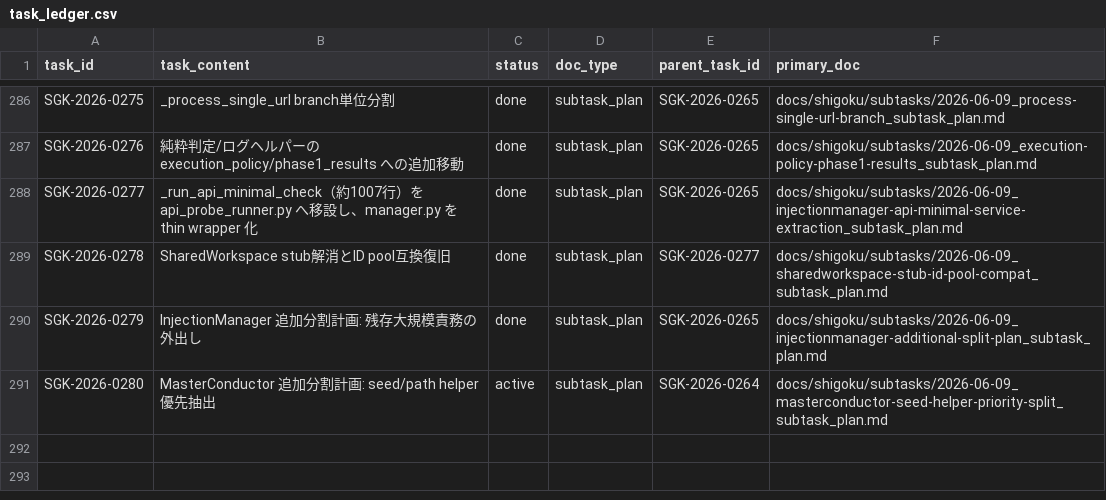
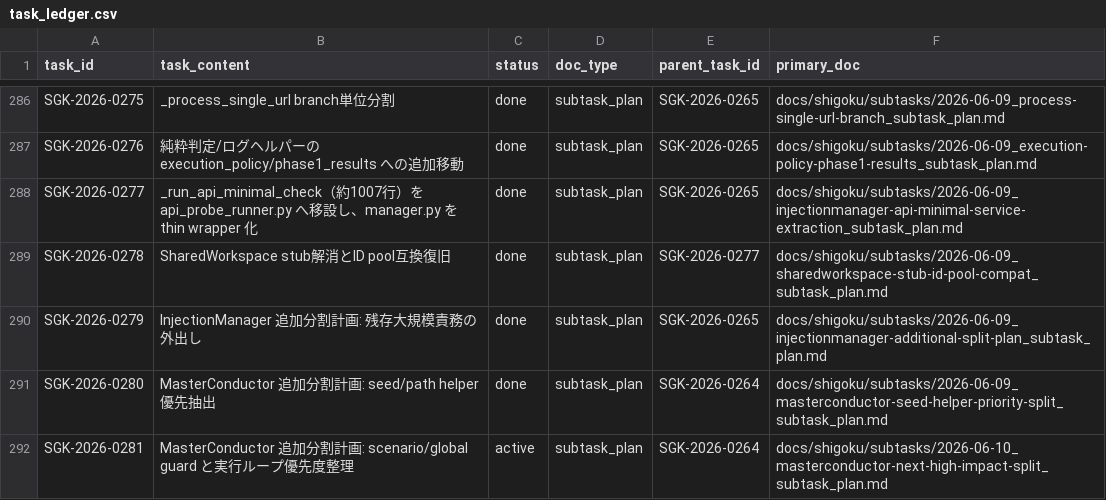
Before and after one commit to scott-arti/SHIGOKU, a CSV file: docs/shigoku/registry/task_ledger.csv, drawn as a sheet; only a part is shown, gaps mark what is left out.

Commit message:
task(SGK-2026-0281): split conductor and injection helpers

```diff
--- a/docs/shigoku/registry/task_ledger.csv
+++ b/docs/shigoku/registry/task_ledger.csv
@@ -290,2 +290,3 @@ SGK-2026-0278,SharedWorkspace stub解消とID pool互換復旧,done,subtask_plan
 SGK-2026-0279,InjectionManager 追加分割計画: 残存大規模責務の外出し,done,subtask_plan,SGK-2026-0265,docs/shigoku/subtasks/2026-06-09_injectionmanager-additional-split-plan_subtask_plan.md
-SGK-2026-0280,MasterConductor 追加分割計画: seed/path helper 優先抽出,active,subtask_plan,SGK-2026-0264,docs/shigoku/subtasks/2026-06-09_masterconductor-seed-helper-priority-split_subtask_plan.md
+SGK-2026-0280,MasterConductor 追加分割計画: seed/path helper 優先抽出,done,subtask_plan,SGK-2026-0264,docs/shigoku/subtasks/2026-06-09_masterconductor-seed-helper-priority-split_subtask_plan.md
+SGK-2026-0281,MasterConductor 追加分割計画: scenario/global guard と実行ループ優先度整理,active,subtask_plan,SGK-2026-0264,docs/shigoku/subtasks/2026-06-10_masterconductor-next-high-impact-split_subtask_plan.md
```
Also changed, not shown: 35 other files.
